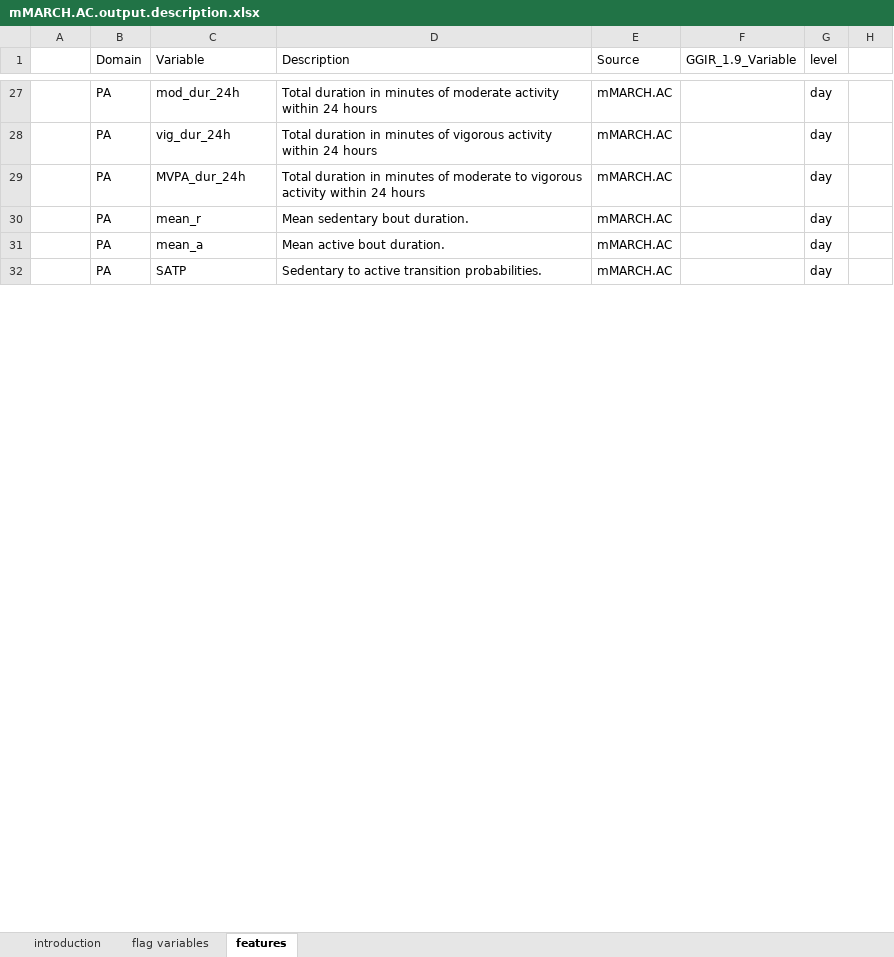
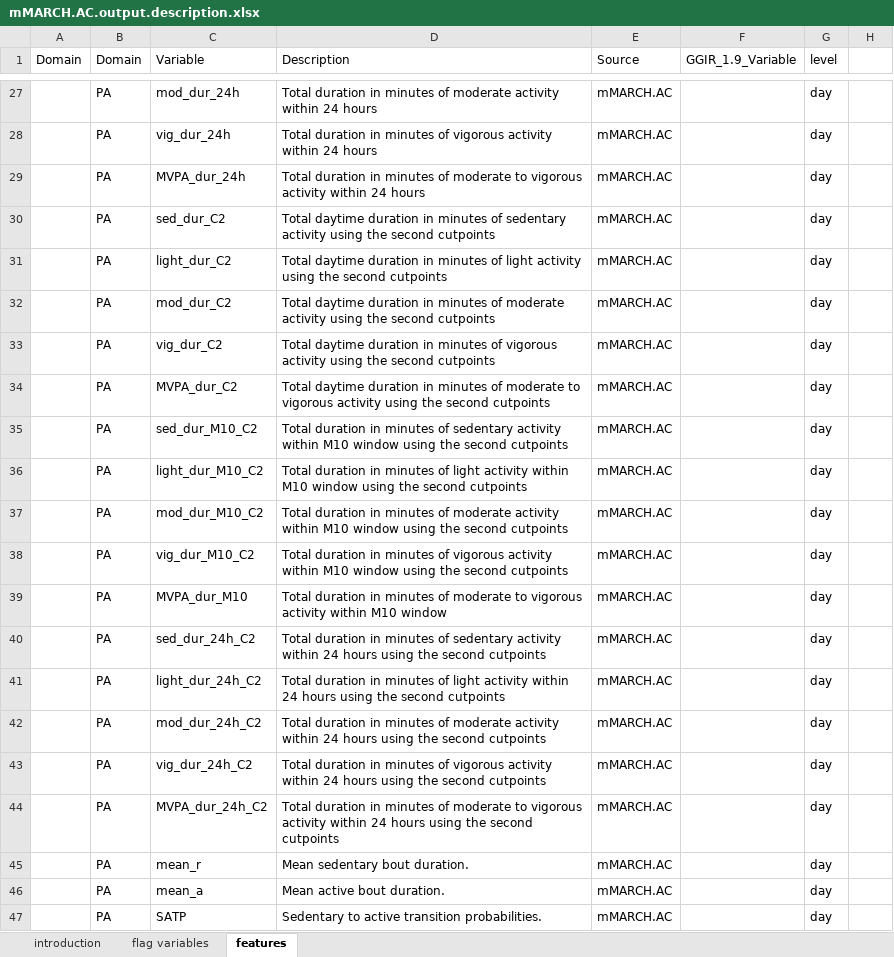
Before and after one commit to cran/mMARCH.AC, an Excel workbook: vignettes/mMARCH.AC.output.description.xlsx, sheet features, drawn as a sheet; only a part is shown, gaps mark what is left out; values as stored, in another font and other column widths than the file's, no cell formats; the diff covers the shown part only; the diff names each change by its address in the sheet, - before the commit and + after, or states it on an @@ line.

```diff
--- a/vignettes/mMARCH.AC.output.description.xlsx (sheet features)
+++ b/vignettes/mMARCH.AC.output.description.xlsx (sheet features)
-A1: (empty)
+A1: Domain
+row 30:  | PA | sed_dur_C2 | Total daytime duration in minutes of sedentary activity using the second cutpoints | mMARCH.AC |  | day
+row 31:  | PA | light_dur_C2 | Total daytime duration in minutes of light activity using the second cutpoints | mMARCH.AC |  | day
+row 32:  | PA | mod_dur_C2 | Total daytime duration in minutes of moderate activity using the second cutpoints | mMARCH.AC |  | day
+row 33:  | PA | vig_dur_C2 | Total daytime duration in minutes of vigorous activity using the second cutpoints | mMARCH.AC |  | day
+row 34:  | PA | MVPA_dur_C2 | Total daytime duration in minutes of moderate to vigorous activity using the second cutpoints | mMARCH.AC |  | day
+row 35:  | PA | sed_dur_M10_C2 | Total duration in minutes of sedentary activity within M10 window using the second cutpoints | mMARCH.AC |  | day
+row 36:  | PA | light_dur_M10_C2 | Total duration in minutes of light activity within M10 window using the second cutpoints | mMARCH.AC |  | day
+row 37:  | PA | mod_dur_M10_C2 | Total duration in minutes of moderate activity within M10 window using the second cutpoints | mMARCH.AC |  | day
+row 38:  | PA | vig_dur_M10_C2 | Total duration in minutes of vigorous activity within M10 window using the second cutpoints | mMARCH.AC |  | day
+row 39:  | PA | MVPA_dur_M10 | Total duration in minutes of moderate to vigorous activity within M10 window | mMARCH.AC |  | day
+row 40:  | PA | sed_dur_24h_C2 | Total duration in minutes of sedentary activity within 24 hours using the second cutpoints | mMARCH.AC |  | day
+row 41:  | PA | light_dur_24h_C2 | Total duration in minutes of light activity within 24 hours using the second cutpoints | mMARCH.AC |  | day
+row 42:  | PA | mod_dur_24h_C2 | Total duration in minutes of moderate activity within 24 hours using the second cutpoints | mMARCH.AC |  | day
+row 43:  | PA | vig_dur_24h_C2 | Total duration in minutes of vigorous activity within 24 hours using the second cutpoints | mMARCH.AC |  | day
+row 44:  | PA | MVPA_dur_24h_C2 | Total duration in minutes of moderate to vigorous activity within 24 hours using the second cutpoints | mMARCH.AC |  | day
```
Also changed, not shown: 96 added rows and 32 edited cells elsewhere in this sheet, cell formats, inst/doc/features.dictionary.xlsx, inst/doc/mMARCH.AC.output.description.xlsx, 39 other files.
